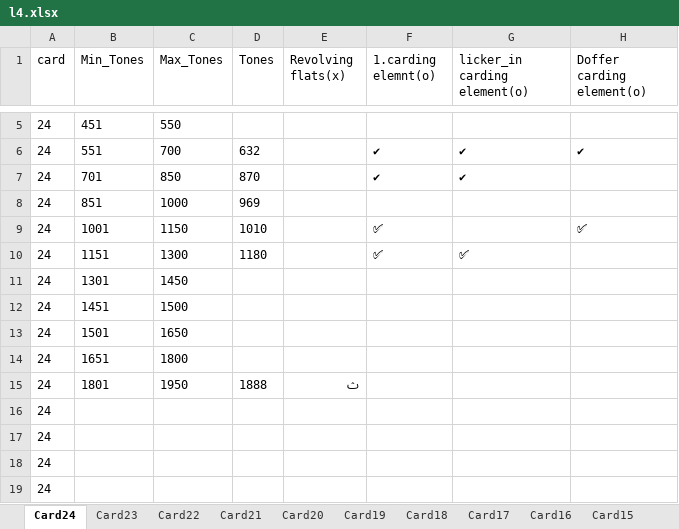
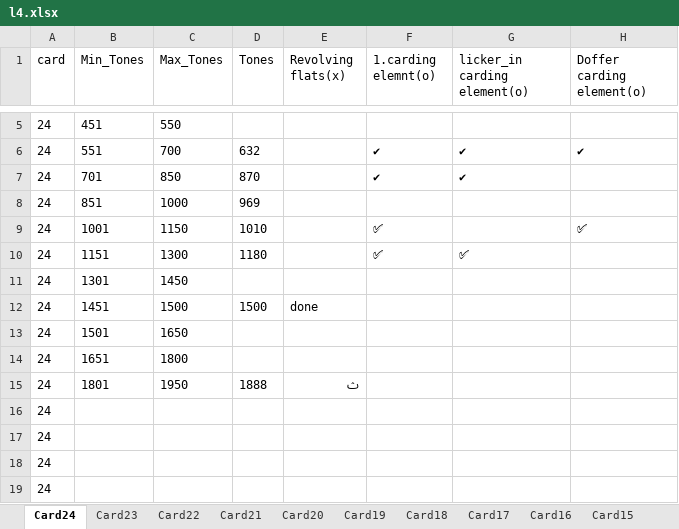
Before and after one commit to mahmedabdallh123/servise-card, an Excel workbook: l4.xlsx, sheet Card24, drawn as a sheet; only a part is shown, gaps mark what is left out; values as stored, in another font and other column widths than the file's, no borders; the diff names each change by its address in the sheet, - before the commit and + after, or states it on an @@ line.

Commit message:
تعديل يدوي في شيت Card24 by admin at 2026-06-15 12:53:00

```diff
--- a/l4.xlsx (sheet Card24)
+++ b/l4.xlsx (sheet Card24)
-D12 (Tones): (empty)
+D12 (Tones): 1500
-E12 (Revolving flats(x)): (empty)
+E12 (Revolving flats(x)): done
```
